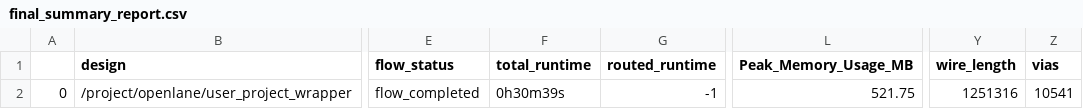
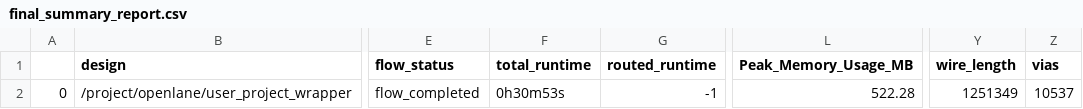
Before and after one commit to dineshannayya/logic_bist, a CSV file: signoff/user_project_wrapper/final_summary_report.csv, drawn as a sheet; only a part is shown, gaps mark what is left out; the diff names each change by its address in the sheet, - before the commit and + after, or states it on an @@ line.

```diff
--- a/signoff/user_project_wrapper/final_summary_report.csv
+++ b/signoff/user_project_wrapper/final_summary_report.csv
-F2 (total_runtime): 0h30m39s
+F2 (total_runtime): 0h30m53s
-L2 (Peak_Memory_Usage_MB): 521.75
+L2 (Peak_Memory_Usage_MB): 522.28
-Y2 (wire_length): 1251316
+Y2 (wire_length): 1251349
-Z2 (vias): 10541
+Z2 (vias): 10537
```
Also changed, not shown: signoff/glbl_cfg/final_summary_report.csv, 16 other files.
